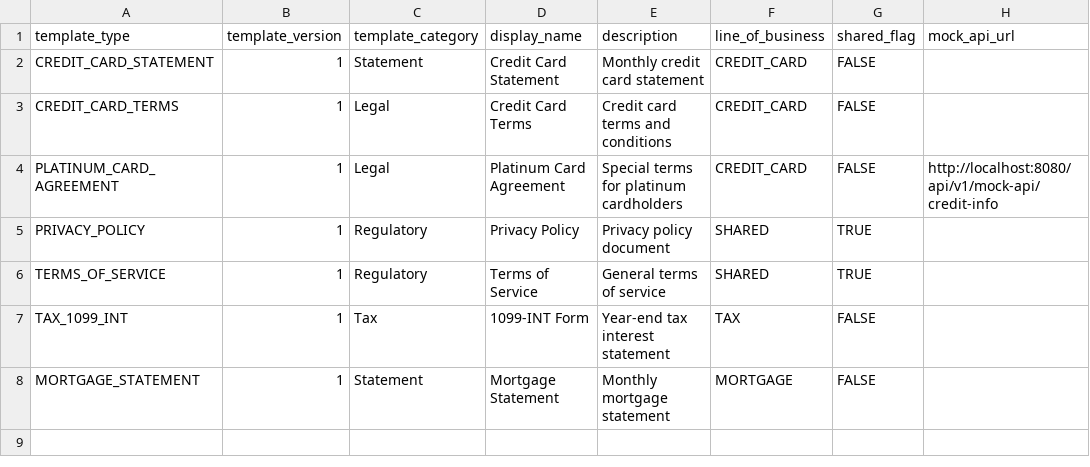
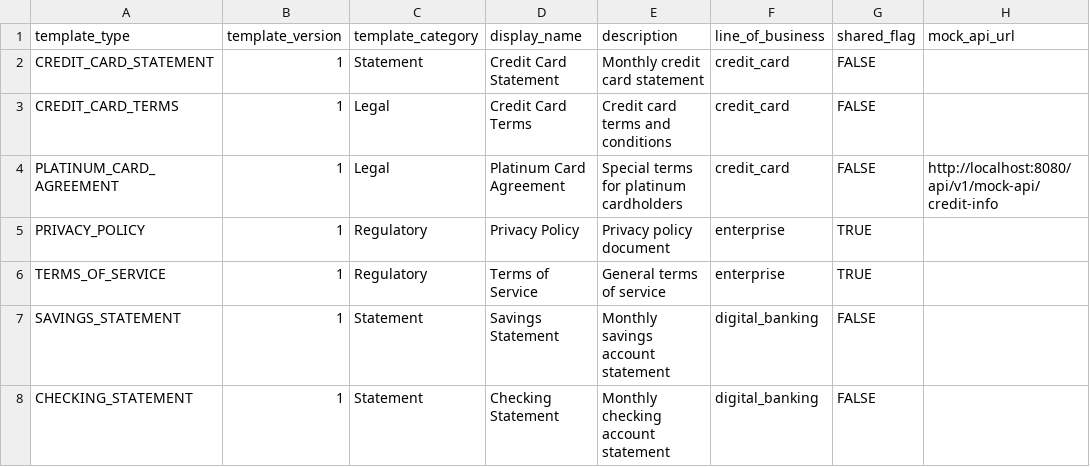
Before and after one commit to ghmd86/document-hub, a CSV file: fresh-doc-hub-poc/docs/sample-data/1_Templates.csv, drawn as a sheet.

```diff
--- a/fresh-doc-hub-poc/docs/sample-data/1_Templates.csv
+++ b/fresh-doc-hub-poc/docs/sample-data/1_Templates.csv
@@ -1,8 +1,8 @@
 template_type,template_version,template_category,display_name,description,line_of_business,shared_flag,mock_api_url
-CREDIT_CARD_STATEMENT,1,Statement,Credit Card Statement,Monthly credit card statement,CREDIT_CARD,FALSE,
-CREDIT_CARD_TERMS,1,Legal,Credit Card Terms,Credit card terms and conditions,CREDIT_CARD,FALSE,
-PLATINUM_CARD_AGREEMENT,1,Legal,Platinum Card Agreement,Special terms for platinum cardholders,CREDIT_CARD,FALSE,http://localhost:8080/api/v1/mock-api/credit-info
-PRIVACY_POLICY,1,Regulatory,Privacy Policy,Privacy policy document,SHARED,TRUE,
-TERMS_OF_SERVICE,1,Regulatory,Terms of Service,General terms of service,SHARED,TRUE,
-TAX_1099_INT,1,Tax,1099-INT Form,Year-end tax interest statement,TAX,FALSE,
-MORTGAGE_STATEMENT,1,Statement,Mortgage Statement,Monthly mortgage statement,MORTGAGE,FALSE,
+CREDIT_CARD_STATEMENT,1,Statement,Credit Card Statement,Monthly credit card statement,credit_card,FALSE,
+CREDIT_CARD_TERMS,1,Legal,Credit Card Terms,Credit card terms and conditions,credit_card,FALSE,
+PLATINUM_CARD_AGREEMENT,1,Legal,Platinum Card Agreement,Special terms for platinum cardholders,credit_card,FALSE,http://localhost:8080/api/v1/mock-api/credit-info
+PRIVACY_POLICY,1,Regulatory,Privacy Policy,Privacy policy document,enterprise,TRUE,
+TERMS_OF_SERVICE,1,Regulatory,Terms of Service,General terms of service,enterprise,TRUE,
+SAVINGS_STATEMENT,1,Statement,Savings Statement,Monthly savings account statement,digital_banking,FALSE,
+CHECKING_STATEMENT,1,Statement,Checking Statement,Monthly checking account statement,digital_banking,FALSE,
```
Also changed, not shown: 4 other files.
